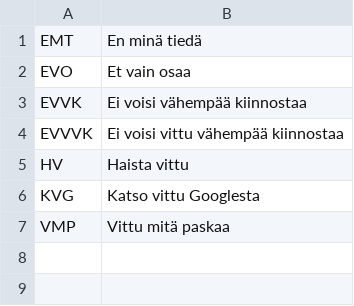
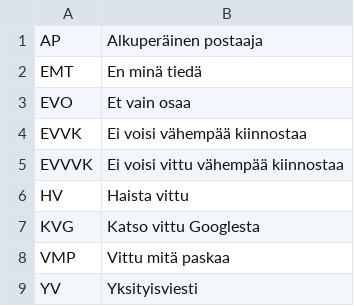
Before and after one commit to Zeick/Lyhenteet, a CSV file: Chat_FI.csv, drawn as a sheet; the diff names each change by its address in the sheet, - before the commit and + after, or states it on an @@ line.

Commit message:
Päivitetty fi

```diff
--- a/Chat_FI.csv
+++ b/Chat_FI.csv
+row 1: AP | Alkuperäinen postaaja
+row 9: YV | Yksityisviesti
```
